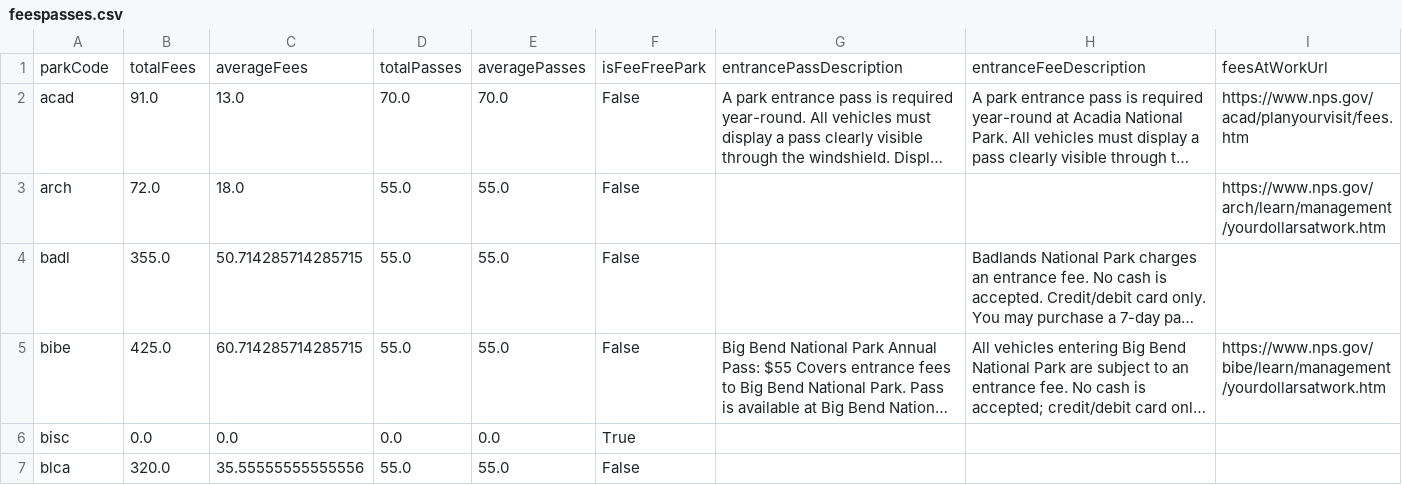
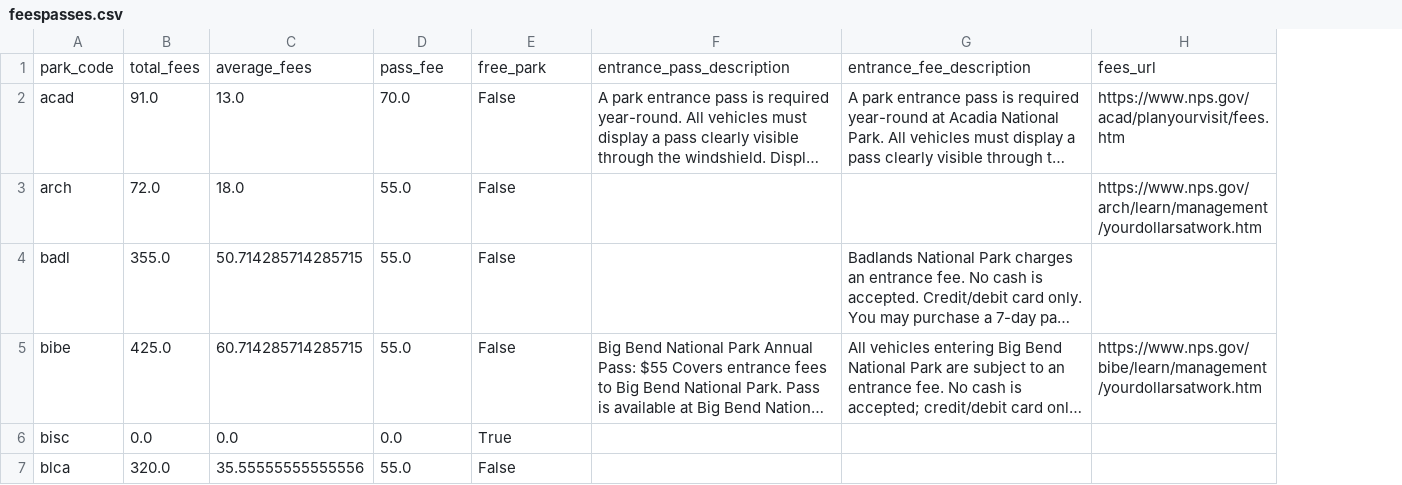
Before and after one commit to melmelmorales/National_Park_ETL_Project, a CSV file: Extract/NPS_Activities_Fees/NPS_Project_Extracted_Data/feespasses.csv, drawn as a sheet; long unchanged cells end in …; removed rows and columns are numbered as before the commit, all else as after; the diff names each change by its address in the sheet, - before the commit and + after, or states it on an @@ line.

Commit message:
updated activities databases

```diff
--- a/Extract/NPS_Activities_Fees/NPS_Project_Extracted_Data/feespasses.csv
+++ b/Extract/NPS_Activities_Fees/NPS_Project_Extracted_Data/feespasses.csv
-column E, rows 2-7: 70.0 | 55.0 | 55.0 | 55.0 | 0.0 | 55.0
-row 1: parkCode | totalFees | averageFees | totalPasses | averagePasses | isFeeFreePark | entrancePassDescription | entranceFeeDescription | feesAtWorkUrl
+row 1: park_code | total_fees | average_fees | pass_fee | free_park | entrance_pass_description | entrance_fee_description | fees_url
```
Also changed, not shown: 4 other files.
